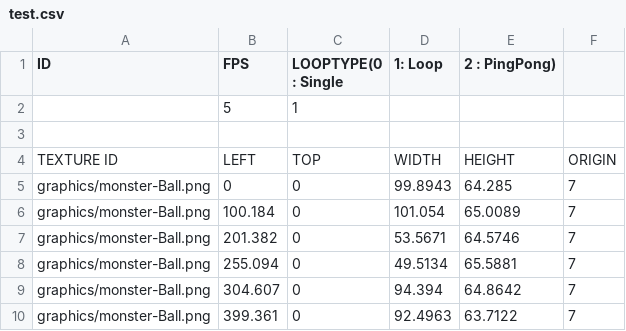
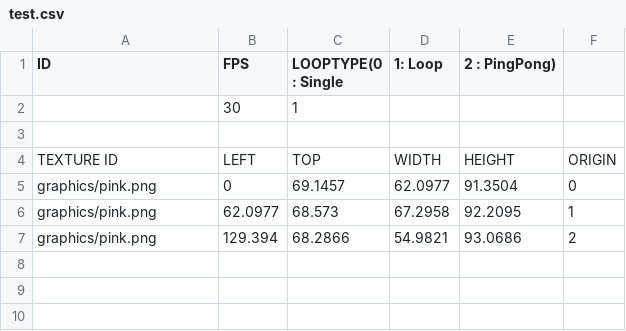
Before and after one commit to PineT00/Ninja_Baseball, a CSV file: Ninja_BaseBall Bin/animations/test.csv, drawn as a sheet; removed rows and columns are numbered as before the commit, all else as after; the diff names each change by its address in the sheet, - before the commit and + after, or states it on an @@ line.

```diff
--- a/Ninja_BaseBall Bin/animations/test.csv
+++ b/Ninja_BaseBall Bin/animations/test.csv
-B2 (FPS): 5
+B2 (FPS): 30
-A5 (ID): graphics/monster-Ball.png
+A5 (ID): graphics/pink.png
-C5 (LOOPTYPE(0 : Single): 0
+C5 (LOOPTYPE(0 : Single): 69.1457
-D5 (1: Loop): 99.8943
+D5 (1: Loop): 62.0977
-E5 (2 : PingPong)): 64.285
+E5 (2 : PingPong)): 91.3504
-F5: 7
+F5: 0
-row 6: graphics/monster-Ball.png | 100.184 | 0 | 101.054 | 65.0089 | 7
-row 7: graphics/monster-Ball.png | 201.382 | 0 | 53.5671 | 64.5746 | 7
-row 8: graphics/monster-Ball.png | 255.094 | 0 | 49.5134 | 65.5881 | 7
-row 9: graphics/monster-Ball.png | 304.607 | 0 | 94.394 | 64.8642 | 7
-row 10: graphics/monster-Ball.png | 399.361 | 0 | 92.4963 | 63.7122 | 7
+row 6: graphics/pink.png | 62.0977 | 68.573 | 67.2958 | 92.2095 | 1
+row 7: graphics/pink.png | 129.394 | 68.2866 | 54.9821 | 93.0686 | 2
```
Also changed, not shown: 3 other files.
